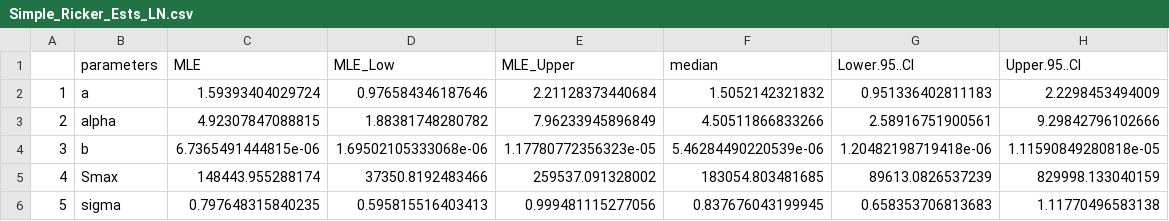
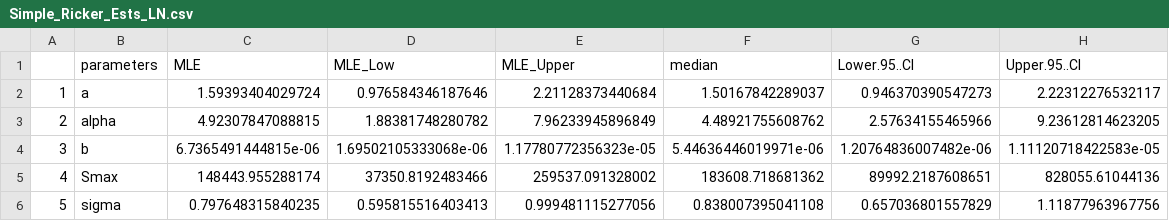
Before and after one commit to lhweir/Simple_Simulator, a CSV file: Harrison_SR_Analysis/DataOut/Simple_Ricker_Ests_LN.csv, drawn as a sheet.

```diff
--- a/Harrison_SR_Analysis/DataOut/Simple_Ricker_Ests_LN.csv
+++ b/Harrison_SR_Analysis/DataOut/Simple_Ricker_Ests_LN.csv
@@ -1,6 +1,6 @@
 "","parameters","MLE","MLE_Low","MLE_Upper","median","Lower.95..CI","Upper.95..CI"
-"1","a",1.59393404029724,0.976584346187646,2.21128373440684,1.5052142321832,0.951336402811183,2.2298453494009
-"2","alpha",4.92307847088815,1.88381748280782,7.96233945896849,4.50511866833266,2.58916751900561,9.29842796102666
-"3","b",6.7365491444815e-06,1.69502105333068e-06,1.17780772356323e-05,5.46284490220539e-06,1.20482198719418e-06,1.11590849280818e-05
-"4","Smax",148443.955288174,37350.8192483466,259537.091328002,183054.803481685,89613.0826537239,829998.133040159
-"5","sigma",0.797648315840235,0.595815516403413,0.999481115277056,0.837676043199945,0.658353706813683,1.11770496583138
+"1","a",1.59393404029724,0.976584346187646,2.21128373440684,1.50167842289037,0.946370390547273,2.22312276532117
+"2","alpha",4.92307847088815,1.88381748280782,7.96233945896849,4.48921755608762,2.57634155465966,9.23612814623205
+"3","b",6.7365491444815e-06,1.69502105333068e-06,1.17780772356323e-05,5.44636446019971e-06,1.20764836007482e-06,1.11120718422583e-05
+"4","Smax",148443.955288174,37350.8192483466,259537.091328002,183608.718681362,89992.2187608651,828055.61044136
+"5","sigma",0.797648315840235,0.595815516403413,0.999481115277056,0.838007395041108,0.657036801557829,1.11877963967756
```
Also changed, not shown: Harrison_SR_Analysis/DataOut/AR_Model_Ests_LN.csv, Harrison_SR_Analysis/DataOut/TimeVar_Ests_LN.csv, 1 other file.
